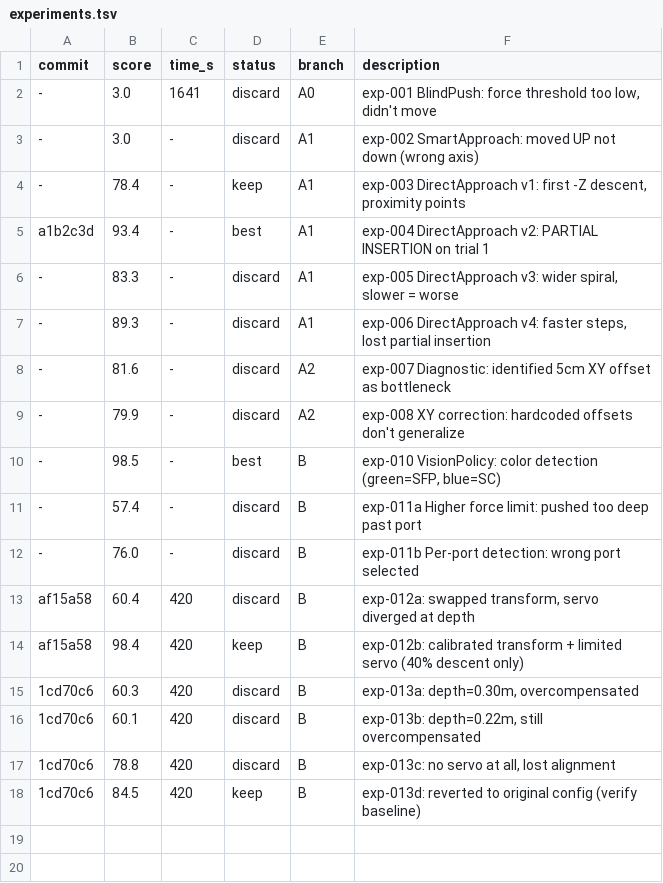
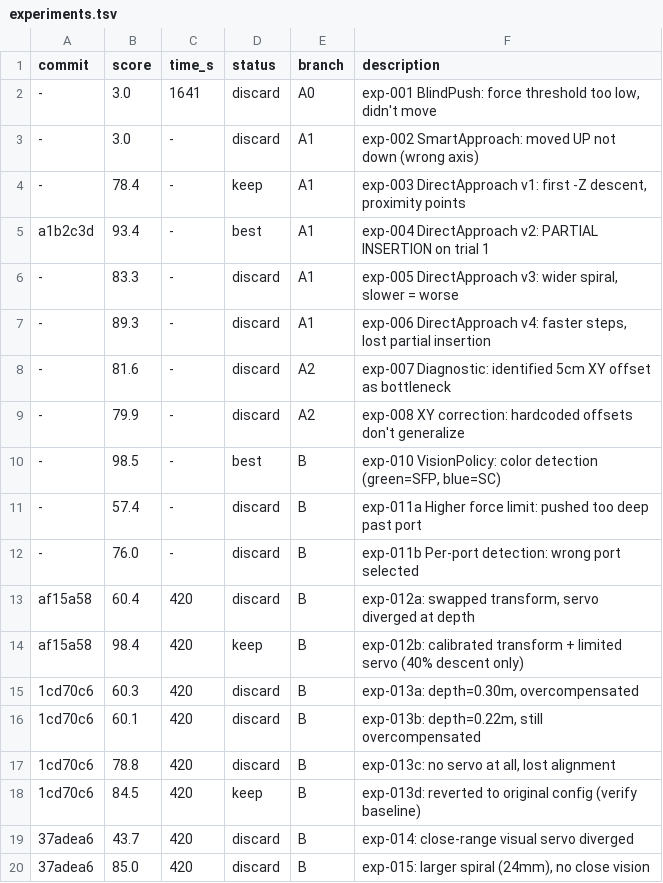
Before and after one commit to azigler/aic, a TSV file: experiments.tsv, drawn as a sheet.

```diff
--- a/experiments.tsv
+++ b/experiments.tsv
@@ -18 +18,3 @@ af15a58	98.4	420	keep	B	exp-012b: calibrated transform + limited servo (40% desc
 1cd70c6	84.5	420	keep	B	exp-013d: reverted to original config (verify baseline)
+37adea6	43.7	420	discard	B	exp-014: close-range visual servo diverged
+37adea6	85.0	420	discard	B	exp-015: larger spiral (24mm), no close vision
```
Also changed, not shown: 2 other files.
